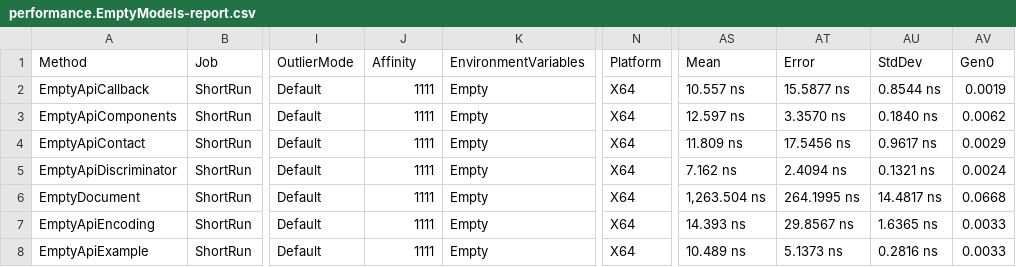
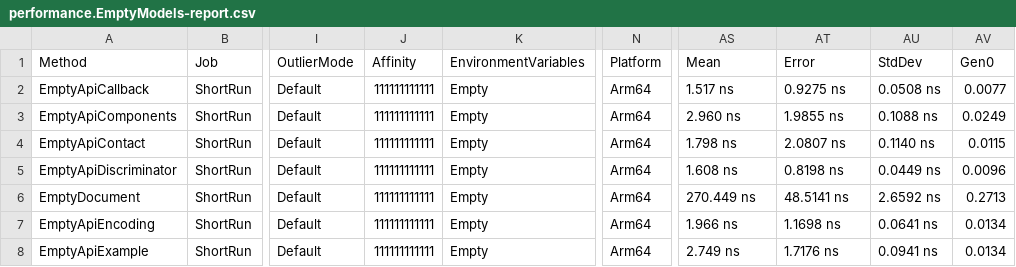
Before and after one commit to microsoft/OpenAPI.NET, a CSV file: performance/benchmark/BenchmarkDotNet.Artifacts/results/performance.EmptyModels-report.csv, drawn as a sheet; only a part is shown, gaps mark what is left out; the diff covers the shown part only; the diff names each change by its address in the sheet, - before the commit and + after, or states it on an @@ line.

```diff
--- a/performance/benchmark/BenchmarkDotNet.Artifacts/results/performance.EmptyModels-report.csv
+++ b/performance/benchmark/BenchmarkDotNet.Artifacts/results/performance.EmptyModels-report.csv
-J2:J8 (Affinity): 1111
+J2:J8 (Affinity): 111111111111
-N2:N8 (Platform): X64
+N2:N8 (Platform): Arm64
-AS2 (Mean): 10.557 ns
+AS2 (Mean): 1.517 ns
-AT2 (Error): 15.5877 ns
+AT2 (Error): 0.9275 ns
-AU2 (StdDev): 0.8544 ns
+AU2 (StdDev): 0.0508 ns
-AV2 (Gen0): 0.0019
+AV2 (Gen0): 0.0077
-AS3 (Mean): 12.597 ns
+AS3 (Mean): 2.960 ns
-AT3 (Error): 3.3570 ns
+AT3 (Error): 1.9855 ns
-AU3 (StdDev): 0.1840 ns
+AU3 (StdDev): 0.1088 ns
-AV3 (Gen0): 0.0062
+AV3 (Gen0): 0.0249
-AS4 (Mean): 11.809 ns
+AS4 (Mean): 1.798 ns
-AT4 (Error): 17.5456 ns
+AT4 (Error): 2.0807 ns
-AU4 (StdDev): 0.9617 ns
+AU4 (StdDev): 0.1140 ns
-AV4 (Gen0): 0.0029
+AV4 (Gen0): 0.0115
-AS5 (Mean): 7.162 ns
+AS5 (Mean): 1.608 ns
-AT5 (Error): 2.4094 ns
+AT5 (Error): 0.8198 ns
-AU5 (StdDev): 0.1321 ns
+AU5 (StdDev): 0.0449 ns
-AV5 (Gen0): 0.0024
+AV5 (Gen0): 0.0096
-AS6 (Mean): 1,263.504 ns
+AS6 (Mean): 270.449 ns
-AT6 (Error): 264.1995 ns
+AT6 (Error): 48.5141 ns
-AU6 (StdDev): 14.4817 ns
+AU6 (StdDev): 2.6592 ns
-AV6 (Gen0): 0.0668
+AV6 (Gen0): 0.2713
-AS7 (Mean): 14.393 ns
+AS7 (Mean): 1.966 ns
-AT7 (Error): 29.8567 ns
+AT7 (Error): 1.1698 ns
-AU7 (StdDev): 1.6365 ns
+AU7 (StdDev): 0.0641 ns
-AV7:AV8 (Gen0): 0.0033
+AV7:AV8 (Gen0): 0.0134
-AS8 (Mean): 10.489 ns
+AS8 (Mean): 2.749 ns
-AT8 (Error): 5.1373 ns
+AT8 (Error): 1.7176 ns
-AU8 (StdDev): 0.2816 ns
+AU8 (StdDev): 0.0941 ns
```
Also changed, not shown: 126 edited cells elsewhere in this file, performance/benchmark/BenchmarkDotNet.Artifacts/results/performance.Descriptions-report.csv, 6 other files.
